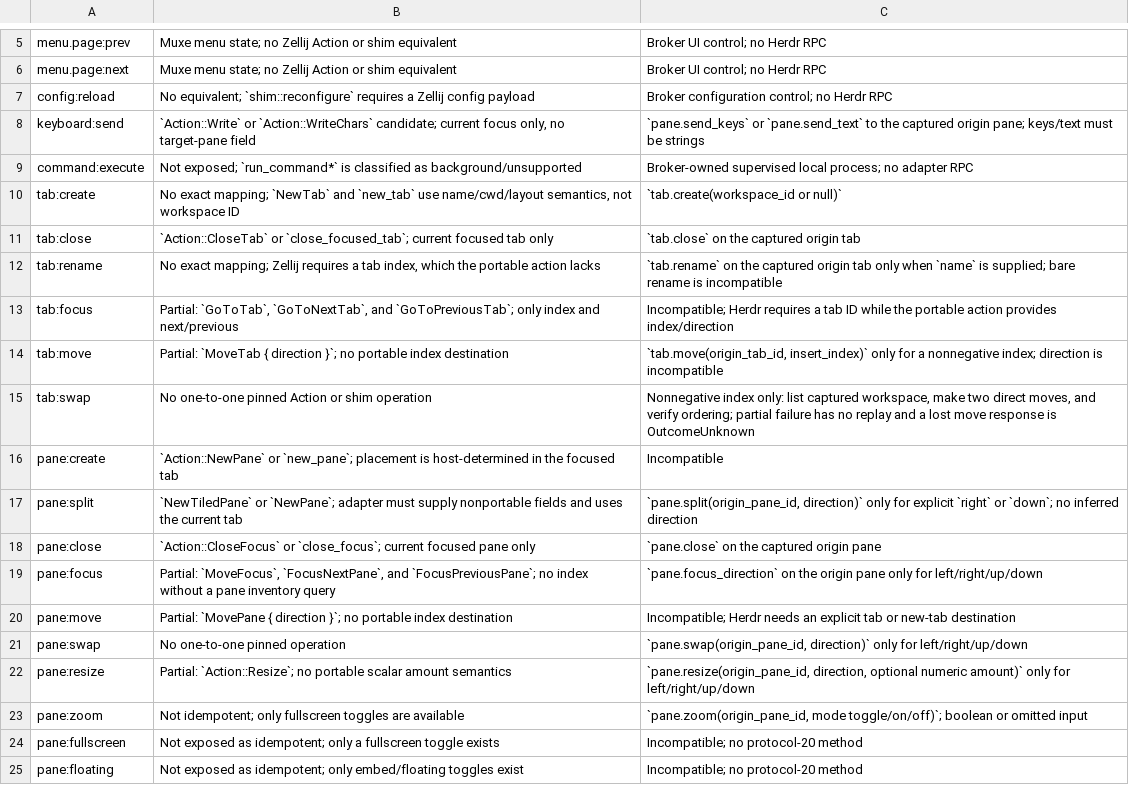
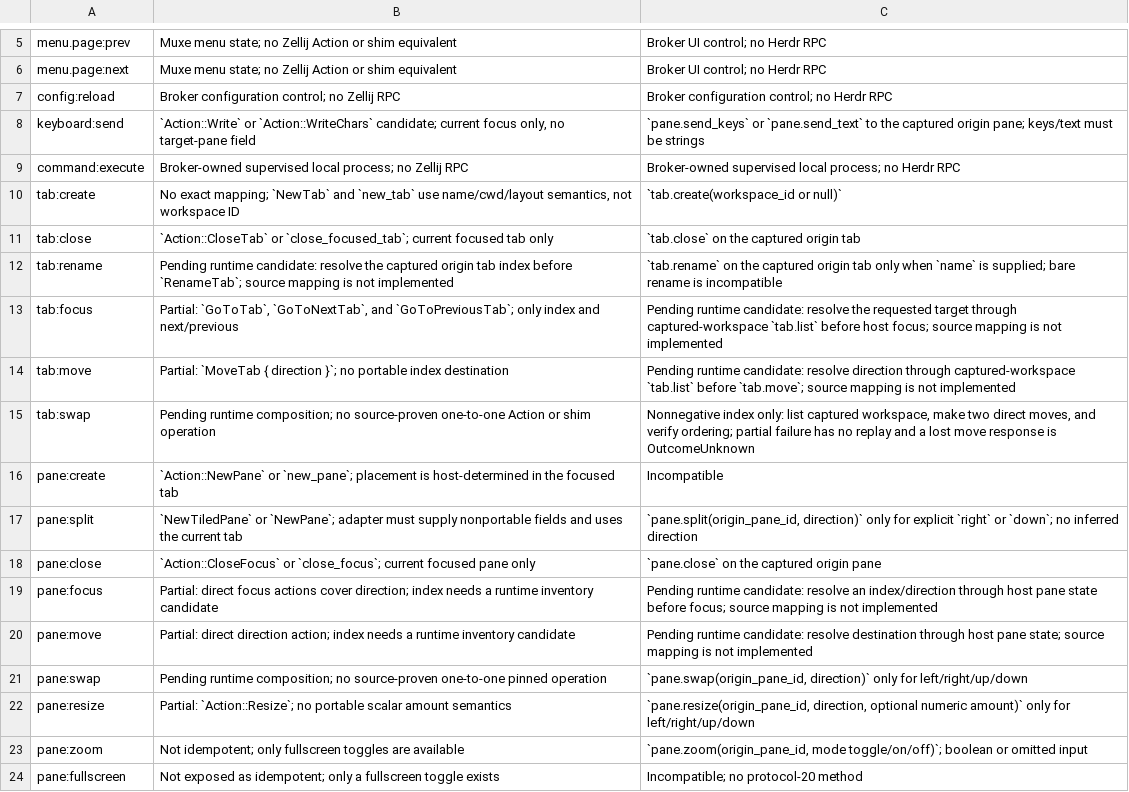
Before and after one commit to boazy/muxe, a TSV file: reference/host-support.tsv, drawn as a sheet; only a part is shown, gaps mark what is left out; the shorter side is filled out with more unchanged rows.

Commit message:
Checkpoint reference doc correction for broker-owned config paths

```diff
--- a/reference/host-support.tsv
+++ b/reference/host-support.tsv
@@ -6,11 +6,11 @@ menu.page:prev	Muxe menu state; no Zellij Action or shim equivalent	Broker UI co
 menu.page:next	Muxe menu state; no Zellij Action or shim equivalent	Broker UI control; no Herdr RPC
-config:reload	No equivalent; `shim::reconfigure` requires a Zellij config payload	Broker configuration control; no Herdr RPC
+config:reload	Broker configuration control; no Zellij RPC	Broker configuration control; no Herdr RPC
 keyboard:send	`Action::Write` or `Action::WriteChars` candidate; current focus only, no target-pane field	`pane.send_keys` or `pane.send_text` to the captured origin pane; keys/text must be strings
-command:execute	Not exposed; `run_command*` is classified as background/unsupported	Broker-owned supervised local process; no adapter RPC
+command:execute	Broker-owned supervised local process; no Zellij RPC	Broker-owned supervised local process; no Herdr RPC
 tab:create	No exact mapping; `NewTab` and `new_tab` use name/cwd/layout semantics, not workspace ID	`tab.create(workspace_id or null)`
 tab:close	`Action::CloseTab` or `close_focused_tab`; current focused tab only	`tab.close` on the captured origin tab
-tab:rename	No exact mapping; Zellij requires a tab index, which the portable action lacks	`tab.rename` on the captured origin tab only when `name` is supplied; bare rename is incompatible
-tab:focus	Partial: `GoToTab`, `GoToNextTab`, and `GoToPreviousTab`; only index and next/previous	Incompatible; Herdr requires a tab ID while the portable action provides index/direction
-tab:move	Partial: `MoveTab { direction }`; no portable index destination	`tab.move(origin_tab_id, insert_index)` only for a nonnegative index; direction is incompatible
-tab:swap	No one-to-one pinned Action or shim operation	Nonnegative index only: list captured workspace, make two direct moves, and verify ordering; partial failure has no replay and a lost move response is OutcomeUnknown
+tab:rename	Pending runtime candidate: resolve the captured origin tab index before `RenameTab`; source mapping is not implemented	`tab.rename` on the captured origin tab only when `name` is supplied; bare rename is incompatible
+tab:focus	Partial: `GoToTab`, `GoToNextTab`, and `GoToPreviousTab`; only index and next/previous	Pending runtime candidate: resolve the requested target through captured-workspace `tab.list` before host focus; source mapping is not implemented
+tab:move	Partial: `MoveTab { direction }`; no portable index destination	Pending runtime candidate: resolve direction through captured-workspace `tab.list` before `tab.move`; source mapping is not implemented
+tab:swap	Pending runtime composition; no source-proven one-to-one Action or shim operation	Nonnegative index only: list captured workspace, make two direct moves, and verify ordering; partial failure has no replay and a lost move response is OutcomeUnknown
 pane:create	`Action::NewPane` or `new_pane`; placement is host-determined in the focused tab	Incompatible
@@ -18,5 +18,5 @@ pane:split	`NewTiledPane` or `NewPane`; adapter must supply nonportable fields a
 pane:close	`Action::CloseFocus` or `close_focus`; current focused pane only	`pane.close` on the captured origin pane
-pane:focus	Partial: `MoveFocus`, `FocusNextPane`, and `FocusPreviousPane`; no index without a pane inventory query	`pane.focus_direction` on the origin pane only for left/right/up/down
-pane:move	Partial: `MovePane { direction }`; no portable index destination	Incompatible; Herdr needs an explicit tab or new-tab destination
-pane:swap	No one-to-one pinned operation	`pane.swap(origin_pane_id, direction)` only for left/right/up/down
+pane:focus	Partial: direct focus actions cover direction; index needs a runtime inventory candidate	Pending runtime candidate: resolve an index/direction through host pane state before focus; source mapping is not implemented
+pane:move	Partial: direct direction action; index needs a runtime inventory candidate	Pending runtime candidate: resolve destination through host pane state; source mapping is not implemented
+pane:swap	Pending runtime composition; no source-proven one-to-one pinned operation	`pane.swap(origin_pane_id, direction)` only for left/right/up/down
 pane:resize	Partial: `Action::Resize`; no portable scalar amount semantics	`pane.resize(origin_pane_id, direction, optional numeric amount)` only for left/right/up/down
```
Also changed, not shown: 1 other file.
